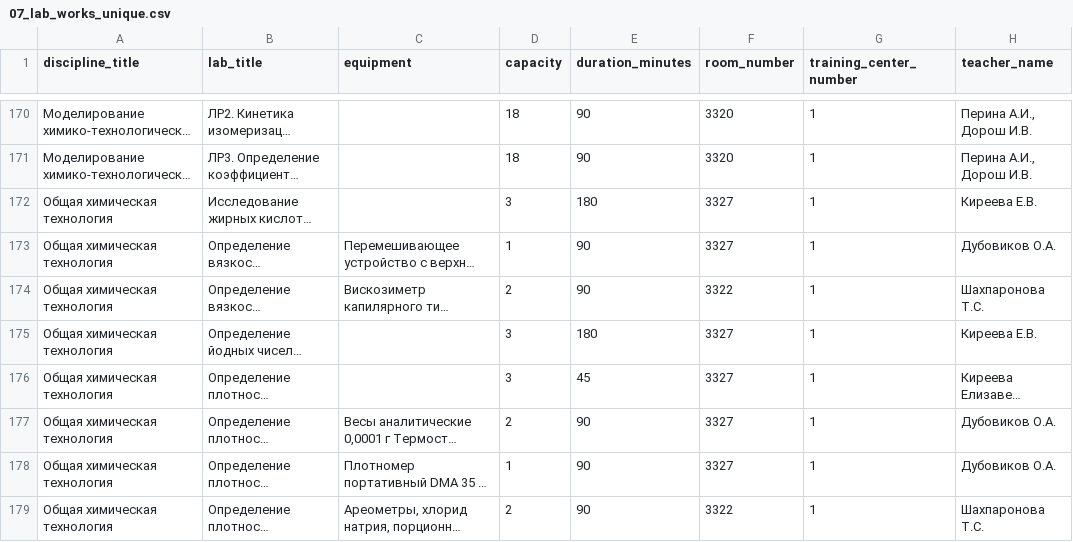
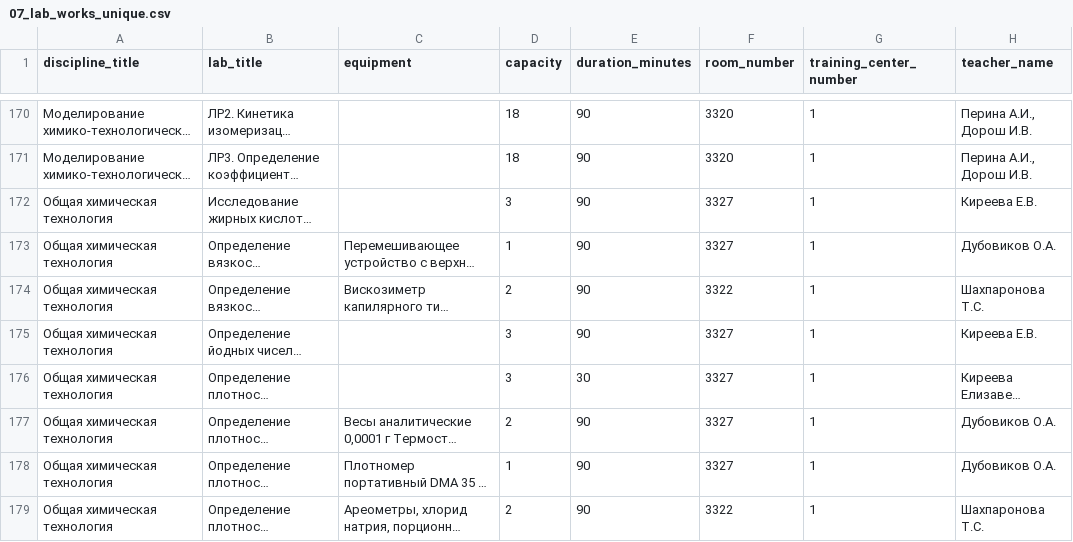
Before and after one commit to windbreakerx/labbooking, a CSV file: docs/csv_templates/htpe_draft/07_lab_works_unique.csv, drawn as a sheet; only a part is shown, gaps mark what is left out; long unchanged cells end in …; the diff covers the shown part only; the diff names each change by its address in the sheet, - before the commit and + after, or states it on an @@ line.

```diff
--- a/docs/csv_templates/htpe_draft/07_lab_works_unique.csv
+++ b/docs/csv_templates/htpe_draft/07_lab_works_unique.csv
-E172 (duration_minutes): 180
+E172 (duration_minutes): 90
-E175 (duration_minutes): 180
+E175 (duration_minutes): 90
-E176 (duration_minutes): 45
+E176 (duration_minutes): 30
```
Also changed, not shown: 62 edited cells elsewhere in this file, docs/csv_templates/htpe_draft/04_lab_works.csv, docs/csv_templates/metallurgy_draft/04_lab_works.csv, 13 other files.
